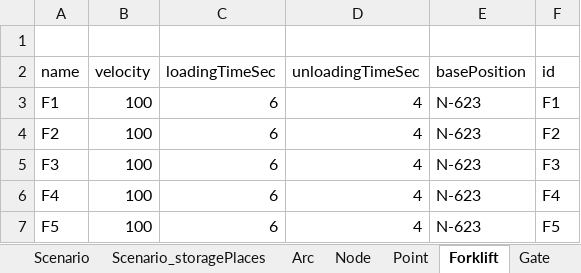
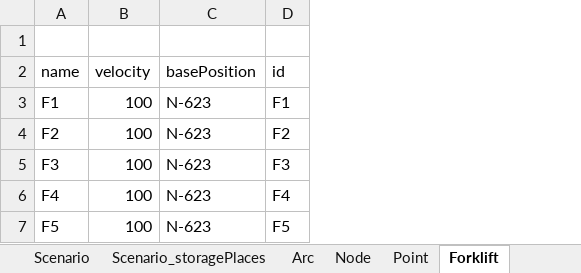
Before and after one commit to amalgama-llc/warehouse-tutorial, an Excel workbook: scenario/Warehouse_lightweight.xlsx, sheet Forklift, drawn as a sheet; values as stored, in another font and other column widths than the file's, no borders; the diff names each change by its address in the sheet, - before the commit and + after, or states it on an @@ line.

```diff
--- a/scenario/Warehouse_lightweight.xlsx (sheet Forklift)
+++ b/scenario/Warehouse_lightweight.xlsx (sheet Forklift)
-column C (loadingTimeSec), rows 3-7: all 6
-column D (unloadingTimeSec), rows 3-7: all 4
```
Also changed, not shown: sheet DockArea_storagePlaces, sheet DockArea, sheet Scenario, other sheet tabs.
